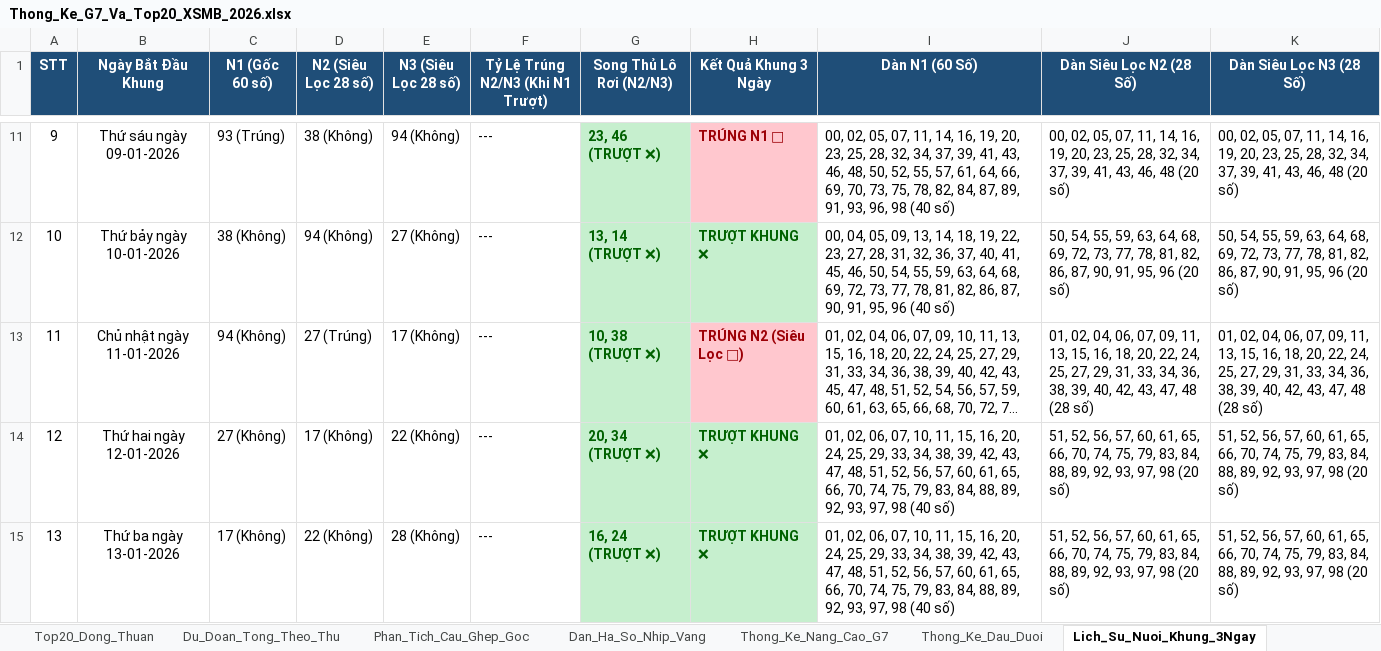
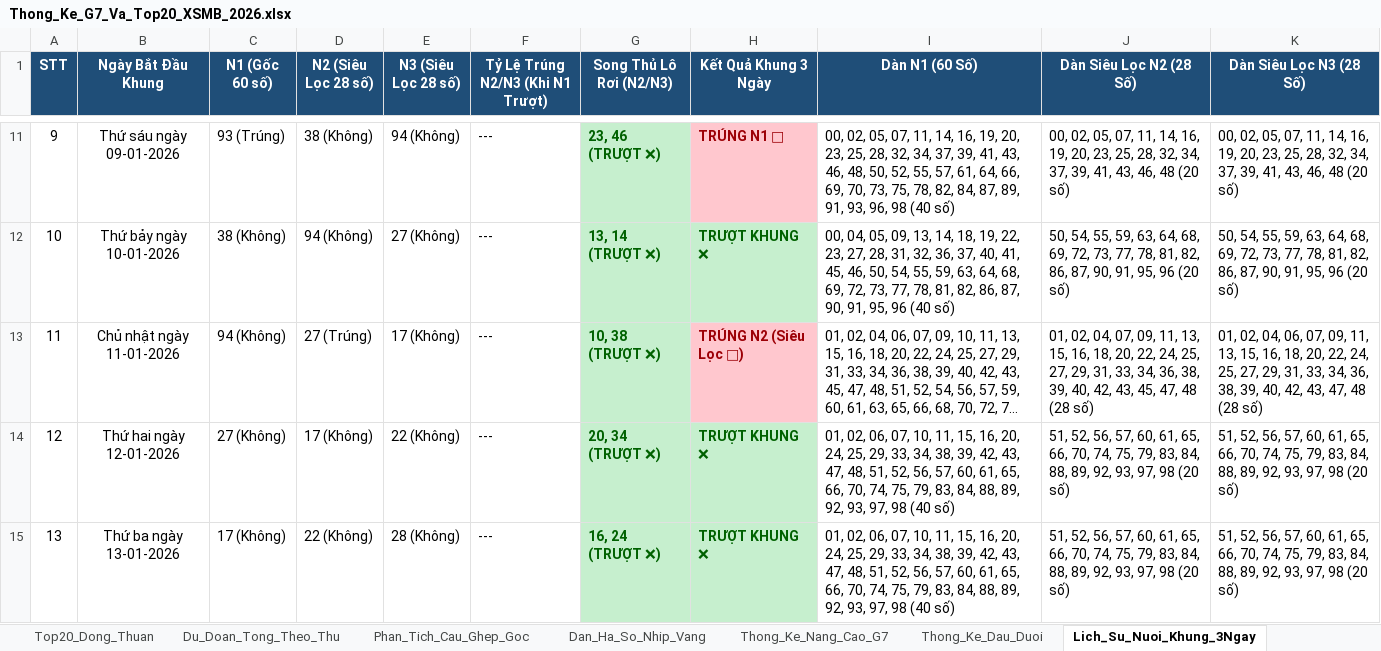
Before and after one commit to happiness2286-dot/67up97, an Excel workbook: Thong_Ke_G7_Va_Top20_XSMB_2026.xlsx, sheet Lich_Su_Nuoi_Khung_3Ngay, drawn as a sheet; only a part is shown, gaps mark what is left out; long unchanged cells end in …; values as stored, in another font and other column widths than the file's, no borders; the diff covers the shown part only; the diff names each change by its address in the sheet, - before the commit and + after, or states it on an @@ line.

```diff
--- a/Thong_Ke_G7_Va_Top20_XSMB_2026.xlsx (sheet Lich_Su_Nuoi_Khung_3Ngay)
+++ b/Thong_Ke_G7_Va_Top20_XSMB_2026.xlsx (sheet Lich_Su_Nuoi_Khung_3Ngay)
-J13 (Dàn Siêu Lọc N2 (28 Số)): …02, 04, 06, 07, 09, 11, 13, 15, 16, 18, 20, 22, 24, 25, 27, 29, 31, 33, 34, 36, 38, 39, 40, 42, 43, 47, 48…
+J13 (Dàn Siêu Lọc N2 (28 Số)): …02, 04, 07, 09, 11, 13, 15, 16, 18, 20, 22, 24, 25, 27, 29, 31, 33, 34, 36, 38, 39, 40, 42, 43, 45, 47, 48…
```
Also changed, not shown: 61 edited cells elsewhere in this sheet, sheet Dan_Ha_So_Nhip_Vang, sheet Du_Doan_Tong_Theo_Thu, 4 other files.
